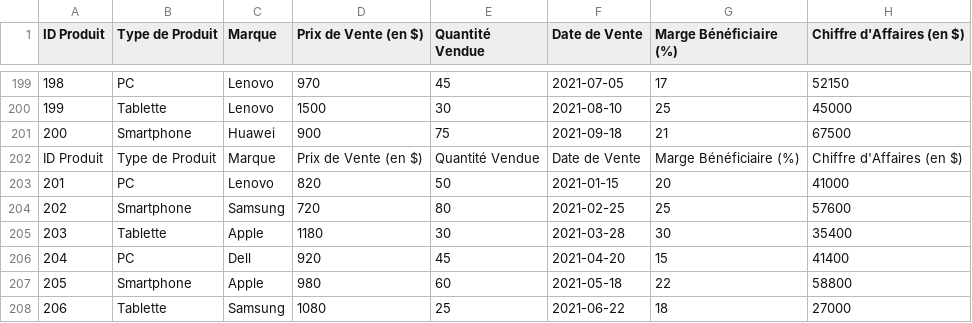
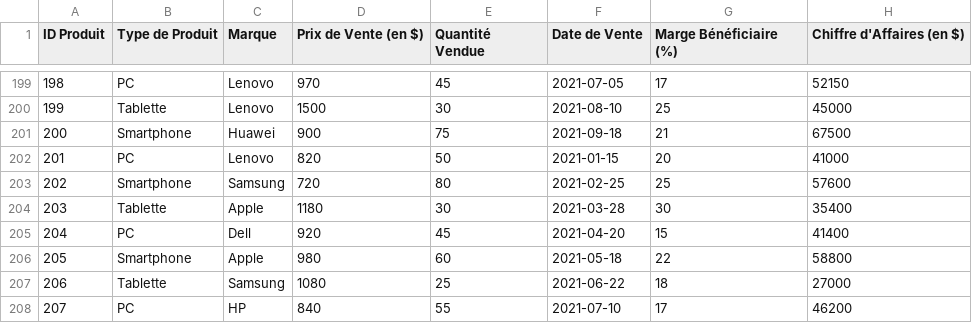
Before and after one commit to imen-prog/Predict_Future_Sales, a CSV file: ElectronicsProductData.csv, drawn as a sheet; only a part is shown, gaps mark what is left out; the shorter side is filled out with more unchanged rows; the diff names each change by its address in the sheet, - before the commit and + after, or states it on an @@ line.

Commit message:
ElectronicsProductData.csv

```diff
--- a/ElectronicsProductData.csv
+++ b/ElectronicsProductData.csv
-row 202: ID Produit | Type de Produit | Marque | Prix de Vente (en $) | Quantité Vendue | Date de Vente | Marge Bénéficiaire (%) | Chiffre d'Affaires (en $)
```
